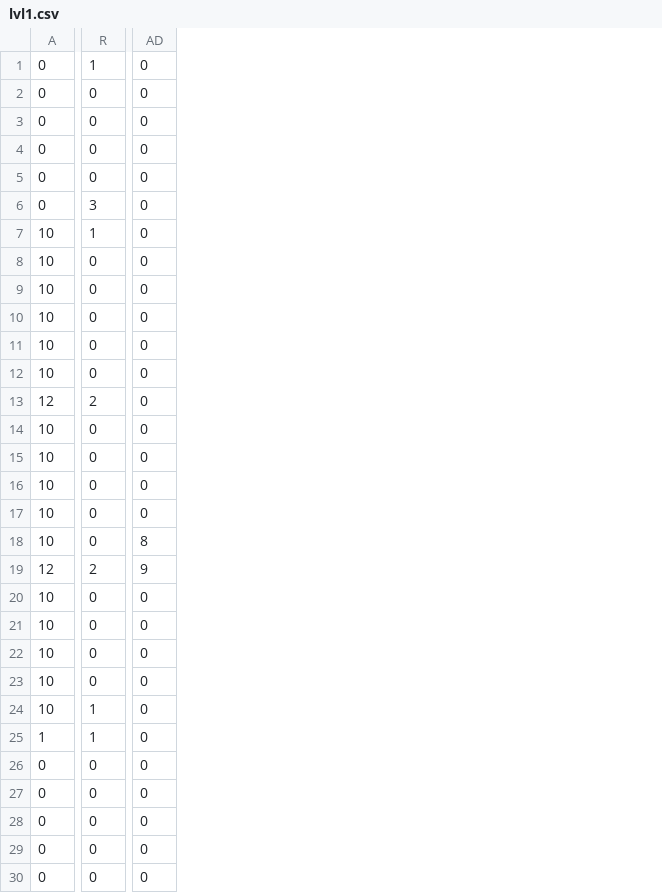
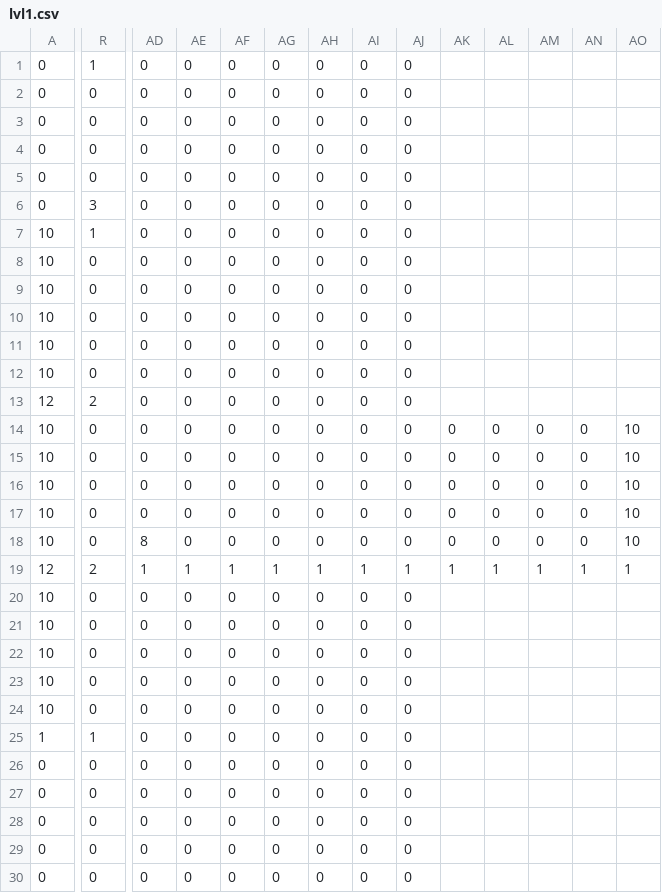
Before and after one commit to AntDum/aledofeu, a CSV file: niveaux/lvl1.csv, drawn as a sheet; only a part is shown, gaps mark what is left out; the diff covers the shown part only; the diff names each change by its address in the sheet, - before the commit and + after, or states it on an @@ line.

```diff
--- a/niveaux/lvl1.csv
+++ b/niveaux/lvl1.csv
+column AE, rows 1-30: 0 | 0 | 0 | 0 | 0 | 0 | 0 | 0 | 0 | 0 | 0 | 0 | 0 | 0 | 0 | 0 | 0 | 0 | 1 | 0 | 0 | 0 | 0 | 0 | 0 | 0 | 0 | 0 | 0 | 0
+column AF, rows 1-30: 0 | 0 | 0 | 0 | 0 | 0 | 0 | 0 | 0 | 0 | 0 | 0 | 0 | 0 | 0 | 0 | 0 | 0 | 1 | 0 | 0 | 0 | 0 | 0 | 0 | 0 | 0 | 0 | 0 | 0
+column AG, rows 1-30: 0 | 0 | 0 | 0 | 0 | 0 | 0 | 0 | 0 | 0 | 0 | 0 | 0 | 0 | 0 | 0 | 0 | 0 | 1 | 0 | 0 | 0 | 0 | 0 | 0 | 0 | 0 | 0 | 0 | 0
+column AH, rows 1-30: 0 | 0 | 0 | 0 | 0 | 0 | 0 | 0 | 0 | 0 | 0 | 0 | 0 | 0 | 0 | 0 | 0 | 0 | 1 | 0 | 0 | 0 | 0 | 0 | 0 | 0 | 0 | 0 | 0 | 0
+column AI, rows 1-30: 0 | 0 | 0 | 0 | 0 | 0 | 0 | 0 | 0 | 0 | 0 | 0 | 0 | 0 | 0 | 0 | 0 | 0 | 1 | 0 | 0 | 0 | 0 | 0 | 0 | 0 | 0 | 0 | 0 | 0
+column AJ, rows 1-30: 0 | 0 | 0 | 0 | 0 | 0 | 0 | 0 | 0 | 0 | 0 | 0 | 0 | 0 | 0 | 0 | 0 | 0 | 1 | 0 | 0 | 0 | 0 | 0 | 0 | 0 | 0 | 0 | 0 | 0
+column AK, rows 14-19: 0 | 0 | 0 | 0 | 0 | 1
+column AL, rows 14-19: 0 | 0 | 0 | 0 | 0 | 1
+column AM, rows 14-19: 0 | 0 | 0 | 0 | 0 | 1
+column AN, rows 14-19: 0 | 0 | 0 | 0 | 0 | 1
+column AO, rows 14-19: 10 | 10 | 10 | 10 | 10 | 1
-AD19: 9
+AD19: 1
-R24: 1
+R24: 0
```
Also changed, not shown: 2 edited cells elsewhere in this file, 12 other files.
